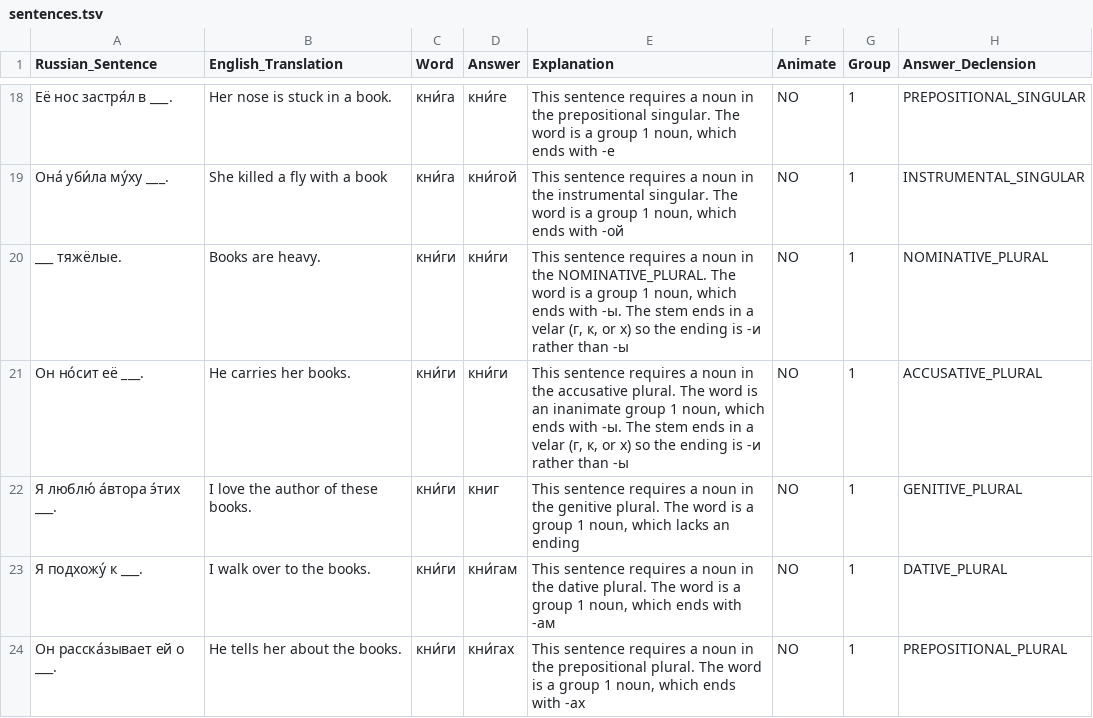
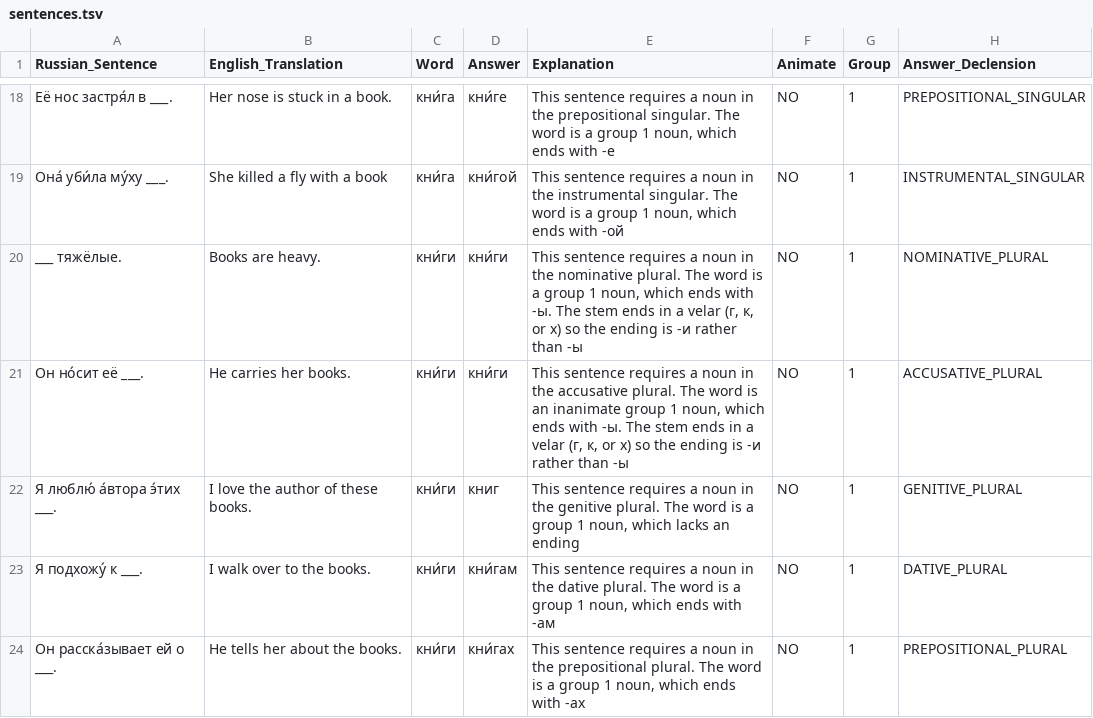
Before and after one commit to zellau/website, a TSV file: russian/sentences.tsv, drawn as a sheet; only a part is shown, gaps mark what is left out; the diff covers the shown part only; the diff names each change by its address in the sheet, - before the commit and + after, or states it on an @@ line.

Commit message:
Fix russian explanations

```diff
--- a/russian/sentences.tsv
+++ b/russian/sentences.tsv
-E20 (Explanation): …in the NOMINATIVE_PLURAL. The word…
+E20 (Explanation): …in the nominative plural. The word…
```
Also changed, not shown: 39 edited cells elsewhere in this file.
